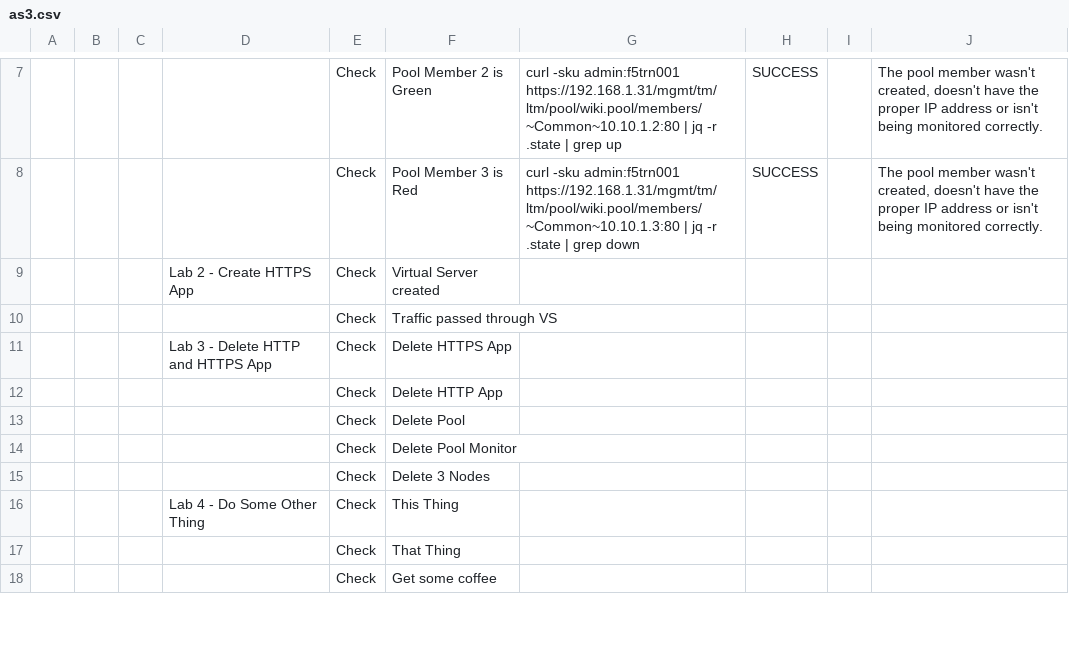
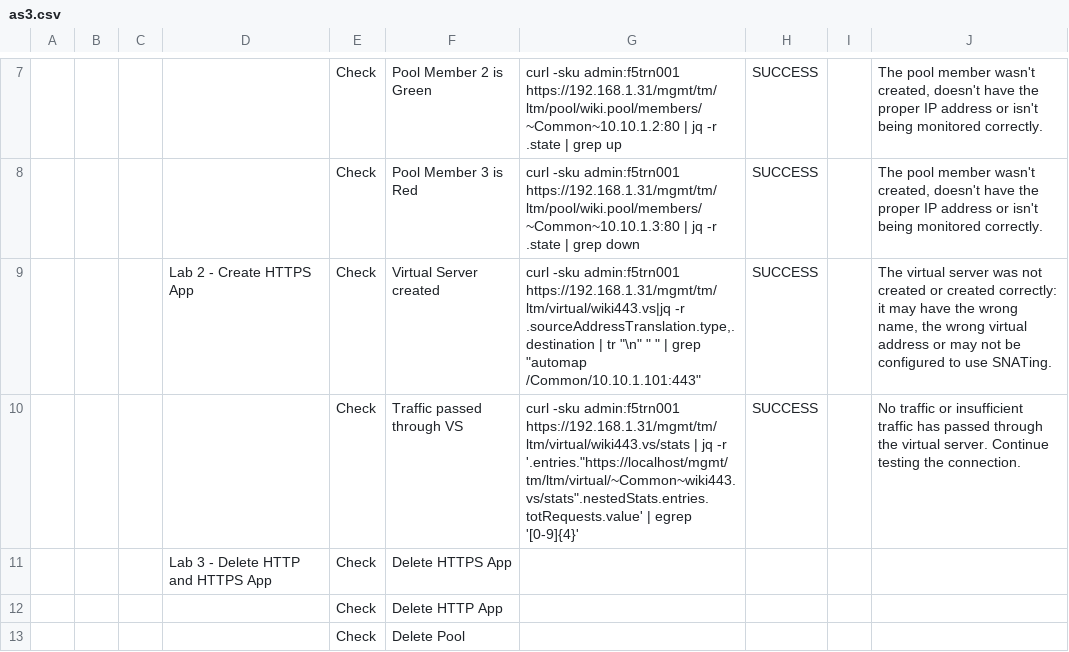
Before and after one commit to learnf5/dashboard, a CSV file: as3.csv, drawn as a sheet; only a part is shown, gaps mark what is left out; the shorter side is filled out with more unchanged rows; removed rows and columns are numbered as before the commit, all else as after; the diff names each change by its address in the sheet, - before the commit and + after, or states it on an @@ line.

Commit message:
Update as3.csv

```diff
--- a/as3.csv
+++ b/as3.csv
-G9: (empty)
+G9: curl -sku admin:f5trn001 https://192.168.1.31/mgmt/tm/ltm/virtual/wiki443.vs|jq -r .sourceAddressTranslation.type,.destination | tr "\n" " " | grep "automap /Common/10.10.1.101:443"
-H9: (empty)
+H9: SUCCESS
-J9: (empty)
+J9: The virtual server was not created or created correctly: it may have the wrong name, the wrong virtual address or may not be configured to use SNATing.
-row 10:  |  |  |  | Check | Traffic passed through VS
+row 10:  |  |  |  | Check | Traffic passed through VS | curl -sku admin:f5trn001 https://192.168.1.31/mgmt/tm/ltm/virtual/wiki443.vs/stats | jq -r '.entries."https://localhost/mgmt/tm/ltm/virtual/~Common~wiki443.vs/stats".nestedStats.entries.totRequests.value' | egrep '[0-9]{4}' | SUCCESS |  | No traffic or insufficient traffic has passed through the virtual server. Continue testing the connection.
```
